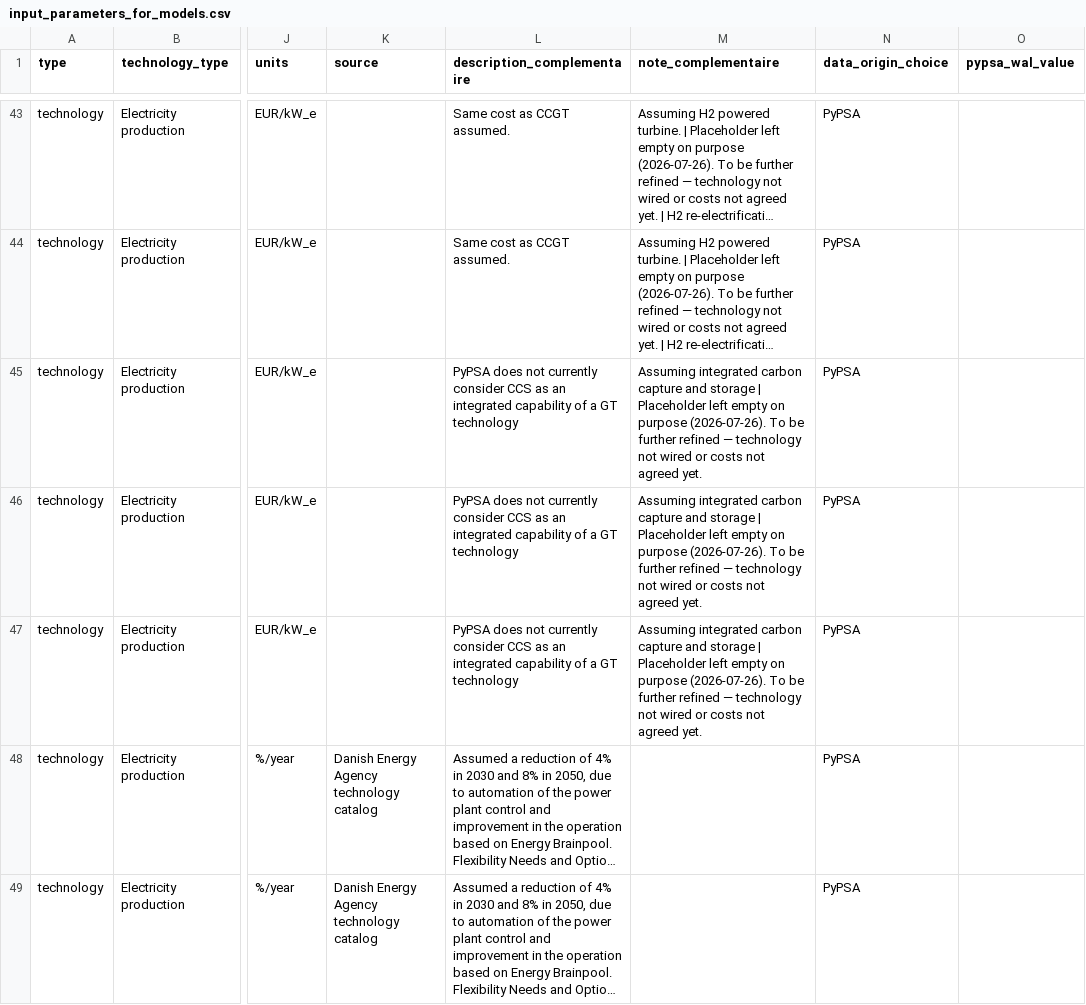
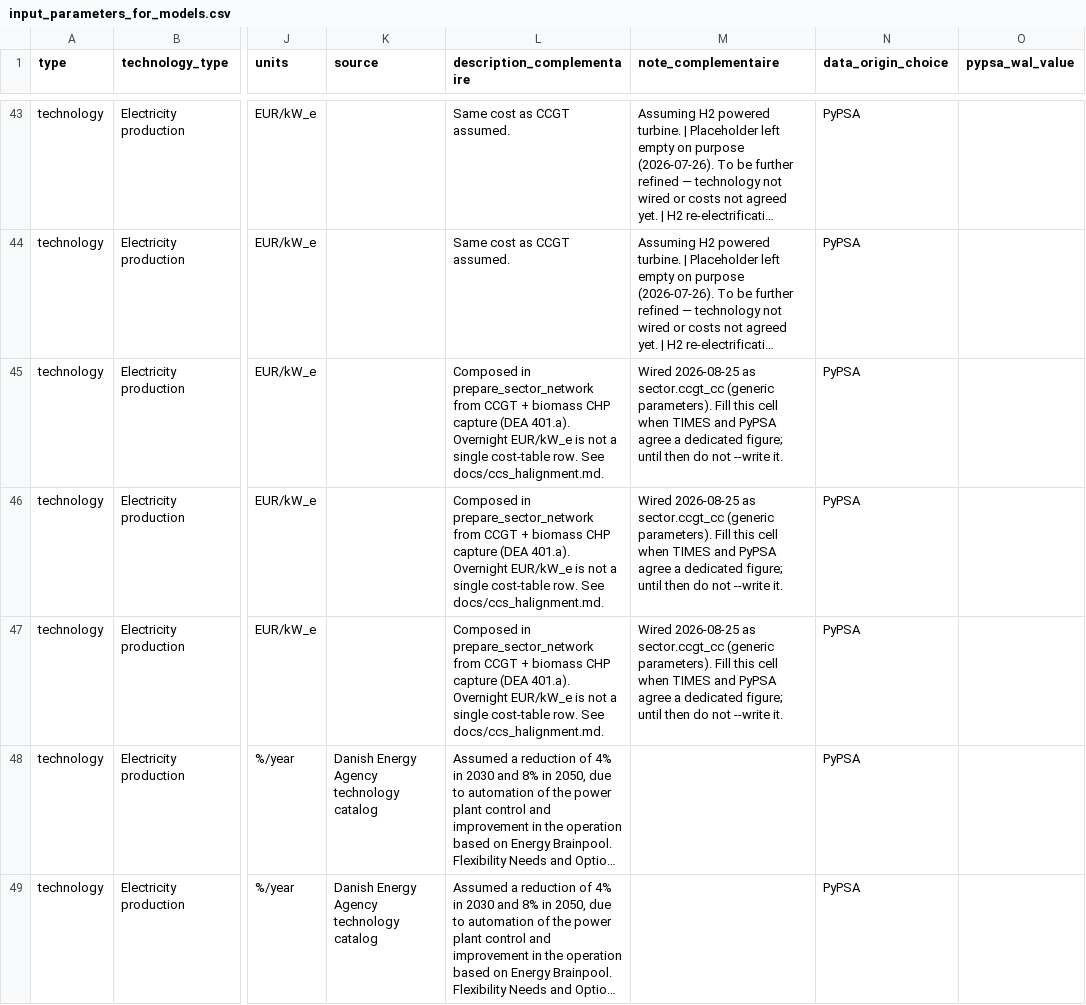
Before and after one commit to IntSusEnergySystems/pypsa-wal, a CSV file: config/input_parameters_for_models.csv, drawn as a sheet; only a part is shown, gaps mark what is left out; long unchanged cells end in …; the diff names each change by its address in the sheet, - before the commit and + after, or states it on an @@ line.

Commit message:
adding CCGT with carbon capture

```diff
--- a/config/input_parameters_for_models.csv
+++ b/config/input_parameters_for_models.csv
-L45:L47 (description_complementaire): PyPSA does not currently consider CCS as an integrated capability of a GT technology
+L45:L47 (description_complementaire): Composed in prepare_sector_network from CCGT + biomass CHP capture (DEA 401.a). Overnight EUR/kW_e is not a single cost-table row. See docs/ccs_halignment.md.
-M45:M47 (note_complementaire): Assuming integrated carbon capture and storage | Placeholder left empty on purpose (2026-07-26). To be further refined — technology not wired or costs not agreed yet.
+M45:M47 (note_complementaire): Wired 2026-08-25 as sector.ccgt_cc (generic parameters). Fill this cell when TIMES and PyPSA agree a dedicated figure; until then do not --write it.
```
Also changed, not shown: 13 other files.
